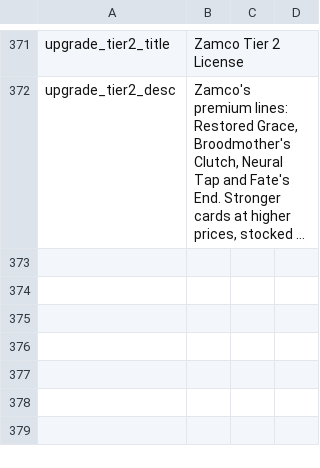
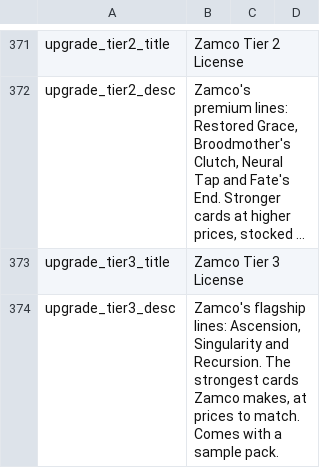
Before and after one commit to dysonzed/Zams-Collectibles, a CSV file: Localization/en.csv, drawn as a sheet; only a part is shown, gaps mark what is left out; long unchanged cells end in …; the diff names each change by its address in the sheet, - before the commit and + after, or states it on an @@ line.

```diff
--- a/Localization/en.csv
+++ b/Localization/en.csv
+row 373: upgrade_tier3_title | Zamco Tier 3 License
+row 374: upgrade_tier3_desc | Zamco's flagship lines: Ascension, Singularity and Recursion. The strongest cards Zamco makes, at prices to match. Comes with a sample pack.
```
Also changed, not shown: Localization/zh.csv, 33 other files.
